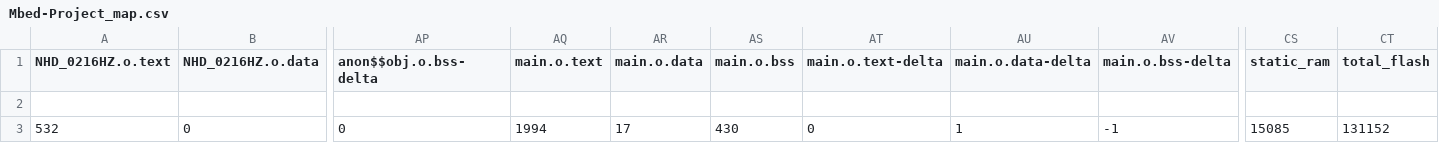
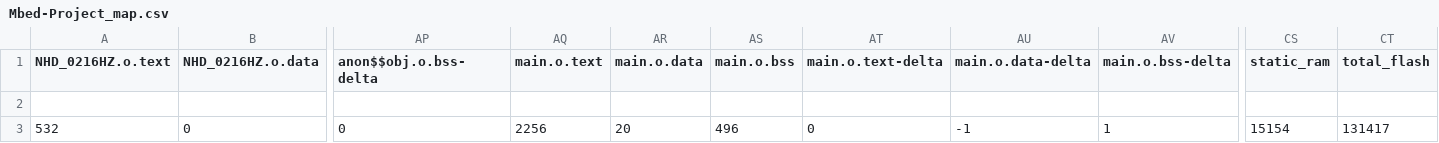
Before and after one commit to Perez776/Mbed-Project, a CSV file: BUILD/NUCLEO_F401RE/ARMC6/Mbed-Project_map.csv, drawn as a sheet; only a part is shown, gaps mark what is left out; the diff names each change by its address in the sheet, - before the commit and + after, or states it on an @@ line.

```diff
--- a/BUILD/NUCLEO_F401RE/ARMC6/Mbed-Project_map.csv
+++ b/BUILD/NUCLEO_F401RE/ARMC6/Mbed-Project_map.csv
-AQ3 (main.o.text): 1994
+AQ3 (main.o.text): 2256
-AR3 (main.o.data): 17
+AR3 (main.o.data): 20
-AS3 (main.o.bss): 430
+AS3 (main.o.bss): 496
-AU3 (main.o.data-delta): 1
+AU3 (main.o.data-delta): -1
-AV3 (main.o.bss-delta): -1
+AV3 (main.o.bss-delta): 1
-CS3 (static_ram): 15085
+CS3 (static_ram): 15154
-CT3 (total_flash): 131152
+CT3 (total_flash): 131417
```
Also changed, not shown: 9 other files.
